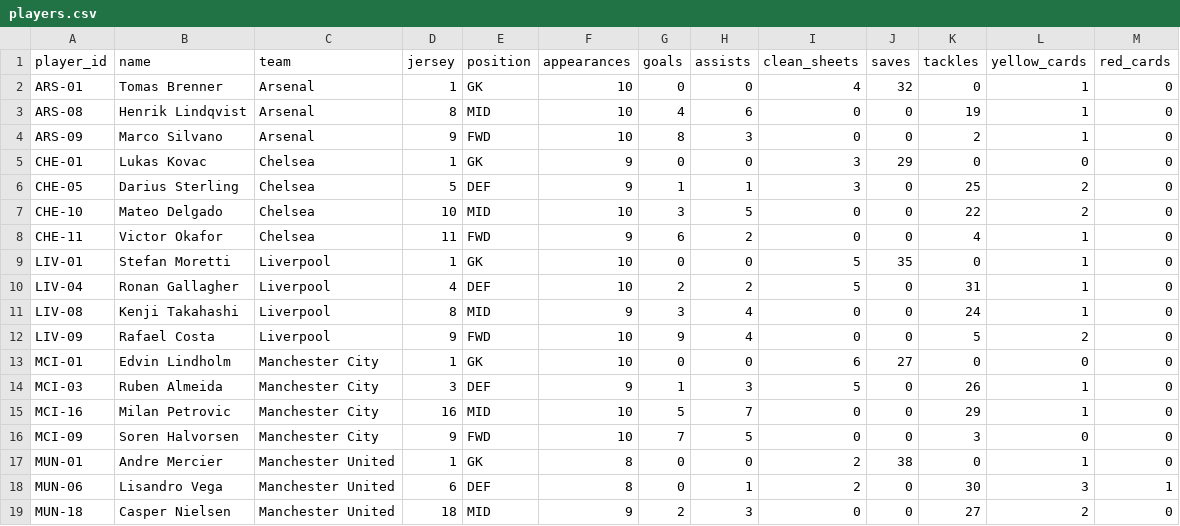
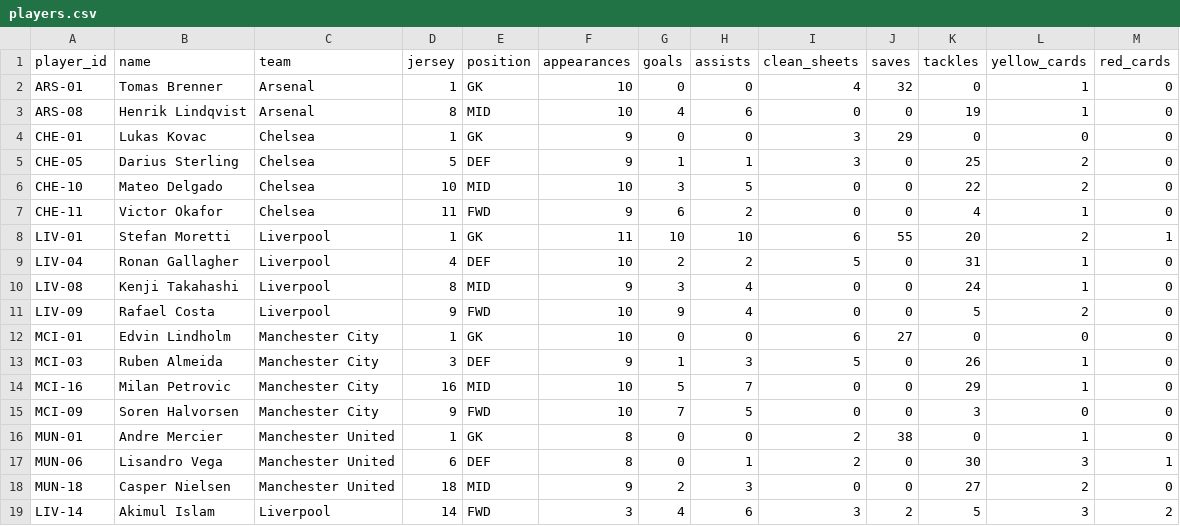
Before and after one commit to Akimul-Islam/Football_Playera_Stats_Analayzer, a CSV file: data/players.csv, drawn as a sheet.

```diff
--- a/data/players.csv
+++ b/data/players.csv
@@ -3,3 +3,2 @@ ARS-01,Tomas Brenner,Arsenal,1,GK,10,0,0,4,32,0,1,0
 ARS-08,Henrik Lindqvist,Arsenal,8,MID,10,4,6,0,0,19,1,0
-ARS-09,Marco Silvano,Arsenal,9,FWD,10,8,3,0,0,2,1,0
 CHE-01,Lukas Kovac,Chelsea,1,GK,9,0,0,3,29,0,0,0
@@ -8,3 +7,3 @@ CHE-10,Mateo Delgado,Chelsea,10,MID,10,3,5,0,0,22,2,0
 CHE-11,Victor Okafor,Chelsea,11,FWD,9,6,2,0,0,4,1,0
-LIV-01,Stefan Moretti,Liverpool,1,GK,10,0,0,5,35,0,1,0
+LIV-01,Stefan Moretti,Liverpool,1,GK,11,10,10,6,55,20,2,1
 LIV-04,Ronan Gallagher,Liverpool,4,DEF,10,2,2,5,0,31,1,0
@@ -19 +18,2 @@ MUN-06,Lisandro Vega,Manchester United,6,DEF,8,0,1,2,0,30,3,1
 MUN-18,Casper Nielsen,Manchester United,18,MID,9,2,3,0,0,27,2,0
+LIV-14,Akimul Islam,Liverpool,14,FWD,3,4,6,3,2,5,3,2
```
Also changed, not shown: 3 other files.
